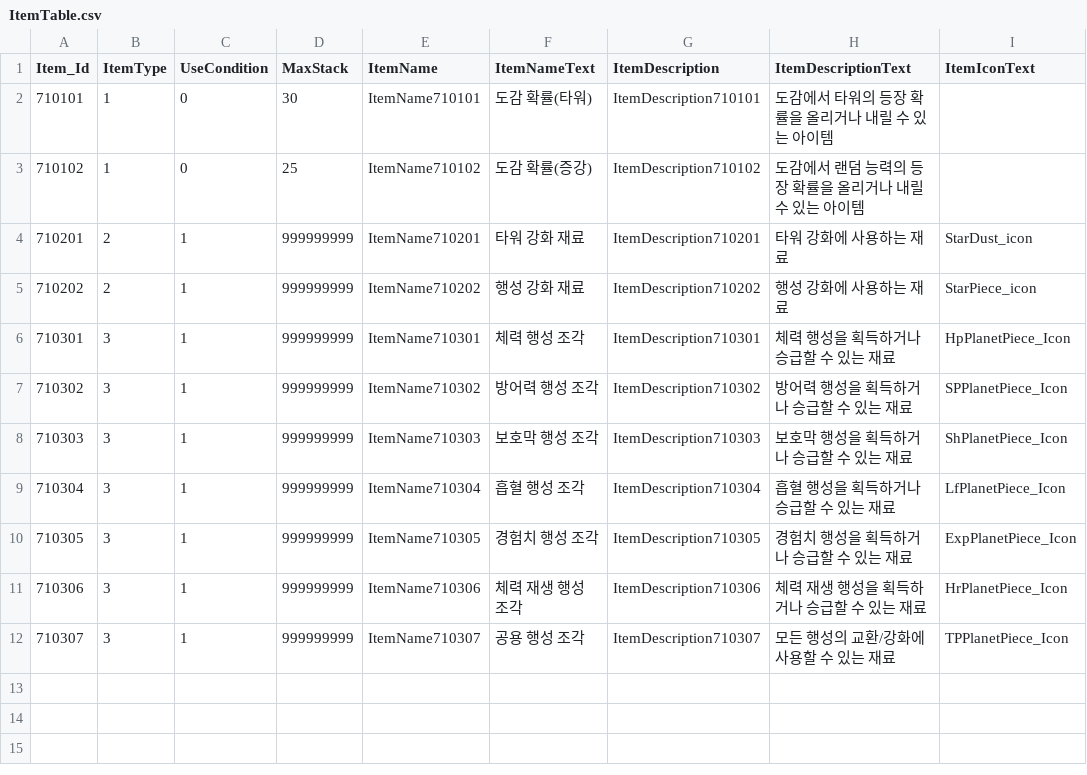
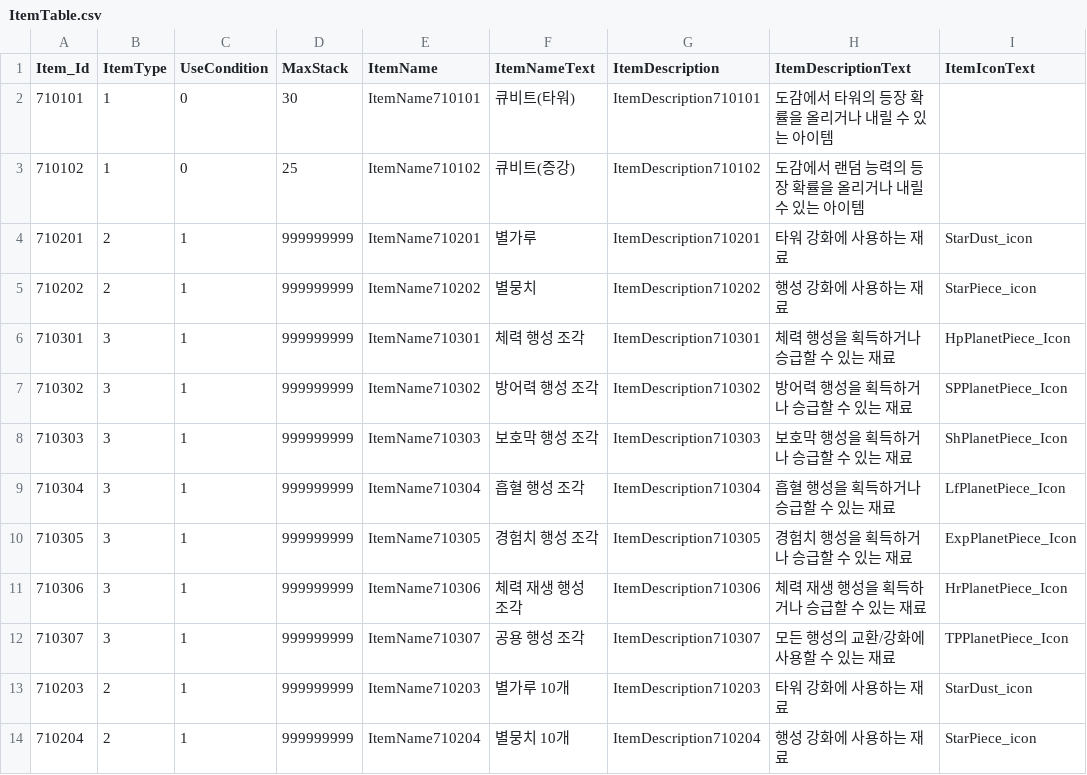
Before and after one commit to jeonglee22/MyPlanet, a CSV file: Assets/DataTables/ItemTable.csv, drawn as a sheet.

```diff
--- a/Assets/DataTables/ItemTable.csv
+++ b/Assets/DataTables/ItemTable.csv
@@ -1,6 +1,6 @@
 Item_Id,ItemType,UseCondition,MaxStack,ItemName,ItemNameText,ItemDescription,ItemDescriptionText,ItemIconText
-710101,1,0,30,ItemName710101,도감 확률(타워),ItemDescription710101,도감에서 타워의 등장 확률을 올리거나 내릴 수 있는 아이템,""
-710102,1,0,25,ItemName710102,도감 확률(증강),ItemDescription710102,도감에서 랜덤 능력의 등장 확률을 올리거나 내릴 수 있는 아이템,""
-710201,2,1,999999999,ItemName710201,타워 강화 재료,ItemDescription710201,타워 강화에 사용하는 재료,StarDust_icon
-710202,2,1,999999999,ItemName710202,행성 강화 재료,ItemDescription710202,행성 강화에 사용하는 재료,StarPiece_icon
+710101,1,0,30,ItemName710101,큐비트(타워),ItemDescription710101,도감에서 타워의 등장 확률을 올리거나 내릴 수 있는 아이템,
+710102,1,0,25,ItemName710102,큐비트(증강),ItemDescription710102,도감에서 랜덤 능력의 등장 확률을 올리거나 내릴 수 있는 아이템,
+710201,2,1,999999999,ItemName710201,별가루,ItemDescription710201,타워 강화에 사용하는 재료,StarDust_icon
+710202,2,1,999999999,ItemName710202,별뭉치,ItemDescription710202,행성 강화에 사용하는 재료,StarPiece_icon
 710301,3,1,999999999,ItemName710301,체력 행성 조각,ItemDescription710301,체력 행성을 획득하거나 승급할 수 있는 재료,HpPlanetPiece_Icon
@@ -12 +12,3 @@ Item_Id,ItemType,UseCondition,MaxStack,ItemName,ItemNameText,ItemDescription,Ite
 710307,3,1,999999999,ItemName710307,공용 행성 조각,ItemDescription710307,모든 행성의 교환/강화에 사용할 수 있는 재료,TPPlanetPiece_Icon
+710203,2,1,999999999,ItemName710203,별가루 10개,ItemDescription710203,타워 강화에 사용하는 재료,StarDust_icon
+710204,2,1,999999999,ItemName710204,별뭉치 10개,ItemDescription710204,행성 강화에 사용하는 재료,StarPiece_icon
```
Also changed, not shown: Assets/DataTables/DrawTable.csv, Assets/DataTables/PatternTable.csv, 10 other files.
